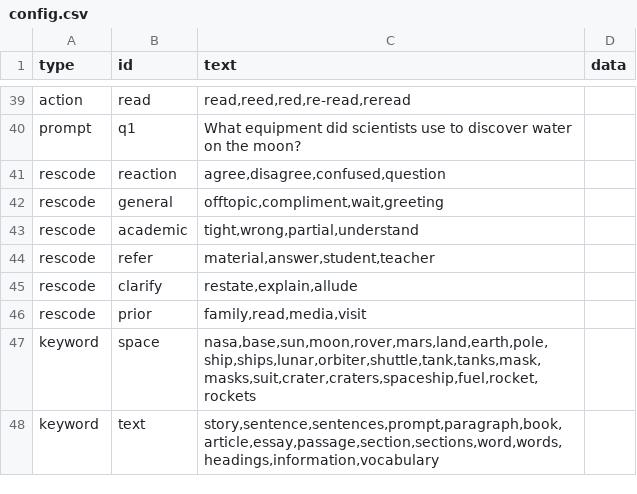
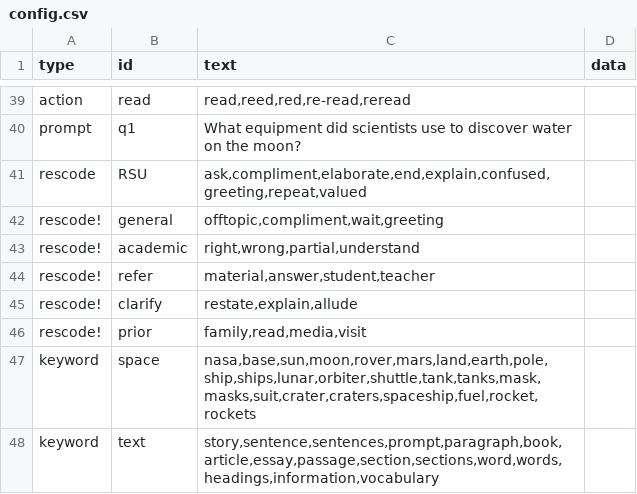
Before and after one commit to bferster/liza, a CSV file: data/config.csv, drawn as a sheet; only a part is shown, gaps mark what is left out.

```diff
--- a/data/config.csv
+++ b/data/config.csv
@@ -40,8 +40,8 @@ action,read,"read,reed,red,re-read,reread",
 prompt,q1,"What equipment did scientists use to discover water on the moon?"
-rescode,reaction,"agree,disagree,confused,question"
-rescode,general,"offtopic,compliment,wait,greeting"
-rescode,academic,"tight,wrong,partial,understand"
-rescode,refer,"material,answer,student,teacher"
-rescode,clarify,"restate,explain,allude"
-rescode,prior,"family,read,media,visit"
+rescode,"RSU","ask,compliment,elaborate,end,explain,confused,greeting,repeat,valued"
+rescode!,general,"offtopic,compliment,wait,greeting"
+rescode!,academic,"right,wrong,partial,understand"
+rescode!,refer,"material,answer,student,teacher"
+rescode!,clarify,"restate,explain,allude"
+rescode!,prior,"family,read,media,visit"
 keyword,space,"nasa,base,sun,moon,rover,mars,land,earth,pole,ship,ships,lunar,orbiter,shuttle,tank,tanks,mask,masks,suit,crater,craters,spaceship,fuel,rocket,rockets",
```
Also changed, not shown: 3 other files.
